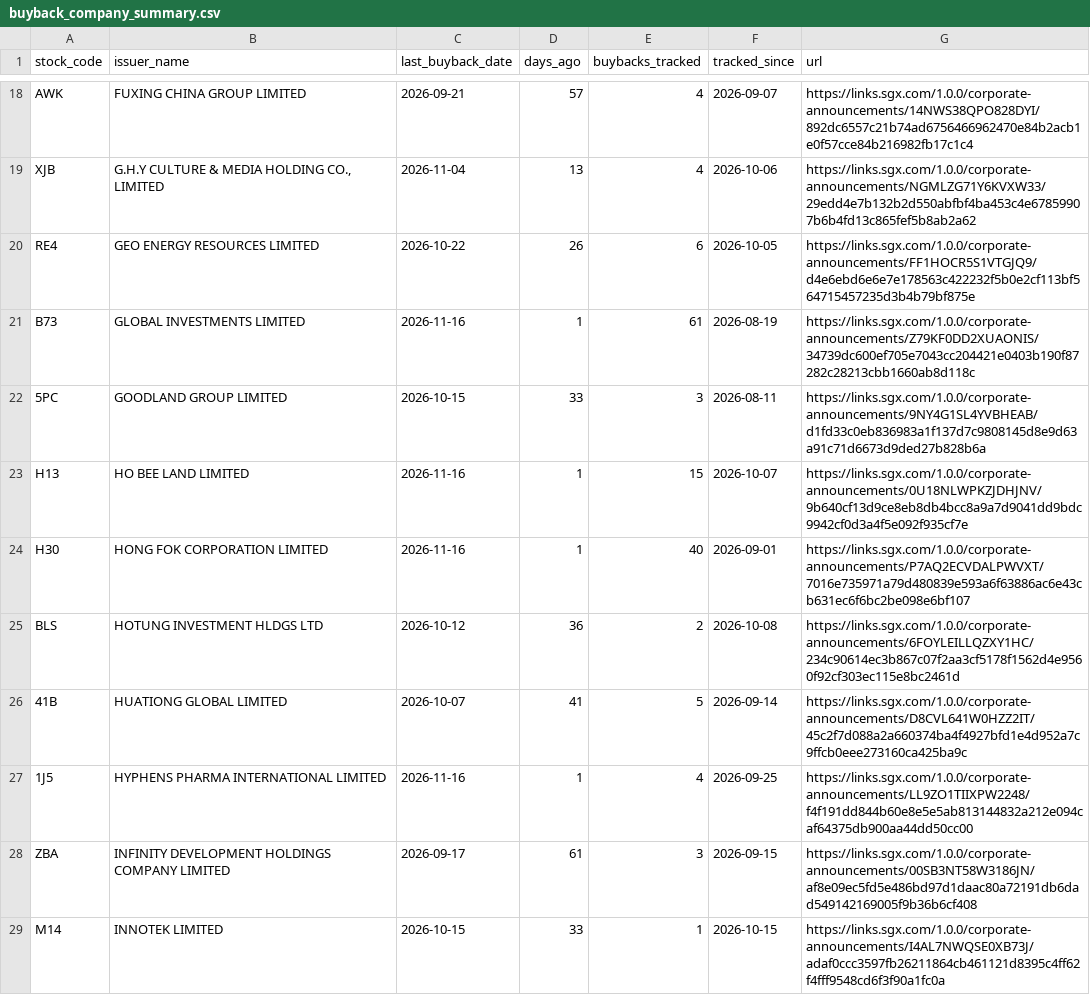
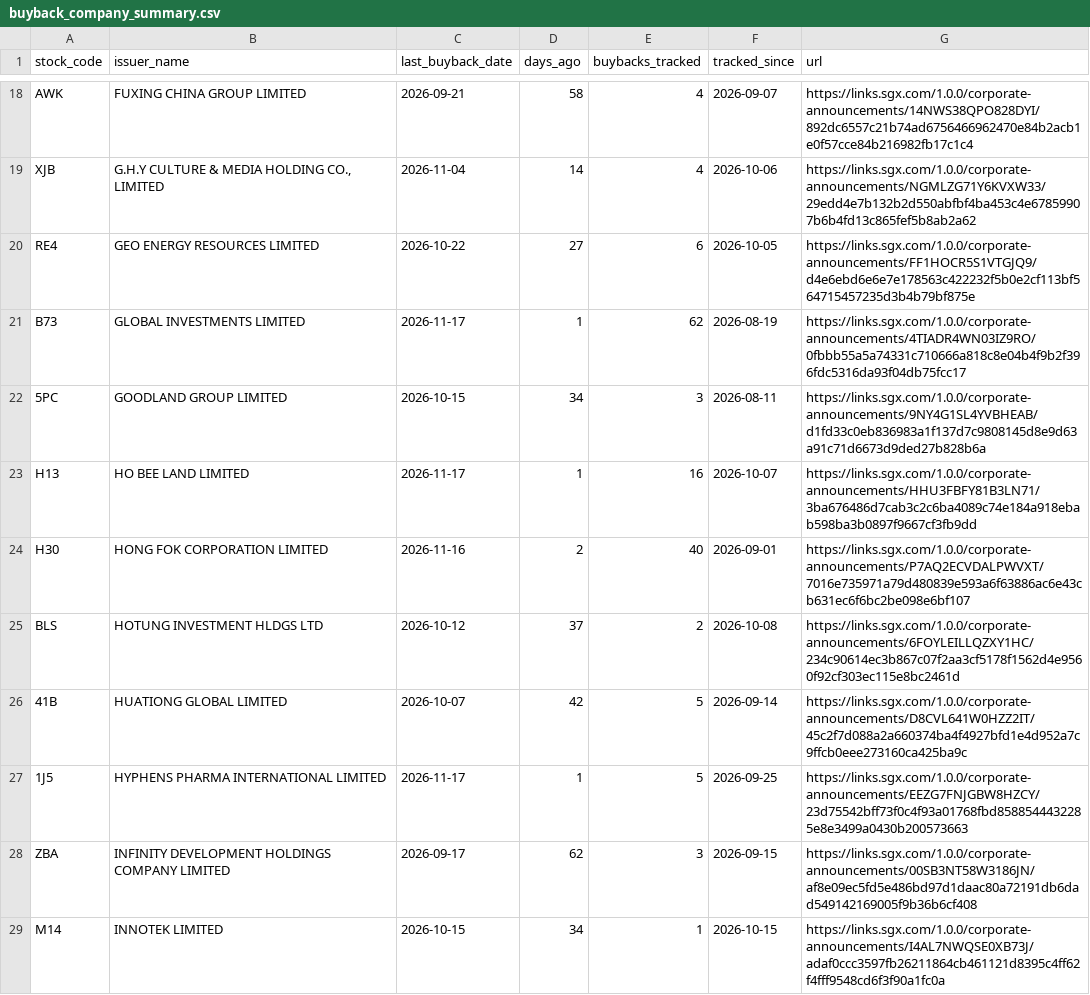
Before and after one commit to ferlyntanyj/Claude-Telegram-bot, a CSV file: output/buyback_company_summary.csv, drawn as a sheet; only a part is shown, gaps mark what is left out; the diff covers the shown part only; the diff names each change by its address in the sheet, - before the commit and + after, or states it on an @@ line.

```diff
--- a/output/buyback_company_summary.csv
+++ b/output/buyback_company_summary.csv
-D18 (days_ago): 57
+D18 (days_ago): 58
-D19 (days_ago): 13
+D19 (days_ago): 14
-D20 (days_ago): 26
+D20 (days_ago): 27
-C21 (last_buyback_date): 2026-11-16
+C21 (last_buyback_date): 2026-11-17
-E21 (buybacks_tracked): 61
+E21 (buybacks_tracked): 62
-G21 (url): https://links.sgx.com/1.0.0/corporate-announcements/Z79KF0DD2XUAONIS/34739dc600ef705e7043cc204421e0403b190f87282c28213cbb1660ab8d118c
+G21 (url): https://links.sgx.com/1.0.0/corporate-announcements/4TIADR4WN03IZ9RO/0fbbb55a5a74331c710666a818c8e04b4f9b2f396fdc5316da93f04db75fcc17
-D22 (days_ago): 33
+D22 (days_ago): 34
-C23 (last_buyback_date): 2026-11-16
+C23 (last_buyback_date): 2026-11-17
-E23 (buybacks_tracked): 15
+E23 (buybacks_tracked): 16
-G23 (url): https://links.sgx.com/1.0.0/corporate-announcements/0U18NLWPKZJDHJNV/9b640cf13d9ce8eb8db4bcc8a9a7d9041dd9bdc9942cf0d3a4f5e092f935cf7e
+G23 (url): https://links.sgx.com/1.0.0/corporate-announcements/HHU3FBFY81B3LN71/3ba676486d7cab3c2c6ba4089c74e184a918ebab598ba3b0897f9667cf3fb9dd
-D24 (days_ago): 1
+D24 (days_ago): 2
-D25 (days_ago): 36
+D25 (days_ago): 37
-D26 (days_ago): 41
+D26 (days_ago): 42
-C27 (last_buyback_date): 2026-11-16
+C27 (last_buyback_date): 2026-11-17
-E27 (buybacks_tracked): 4
+E27 (buybacks_tracked): 5
-G27 (url): https://links.sgx.com/1.0.0/corporate-announcements/LL9ZO1TIIXPW2248/f4f191dd844b60e8e5e5ab813144832a212e094caf64375db900aa44dd50cc00
+G27 (url): https://links.sgx.com/1.0.0/corporate-announcements/EEZG7FNJGBW8HZCY/23d75542bff73f0c4f93a01768fbd8588544432285e8e3499a0430b200573663
-D28 (days_ago): 61
+D28 (days_ago): 62
-D29 (days_ago): 33
+D29 (days_ago): 34
```
Also changed, not shown: 98 edited cells elsewhere in this file, output/buyback_alert.csv, 3 other files.
